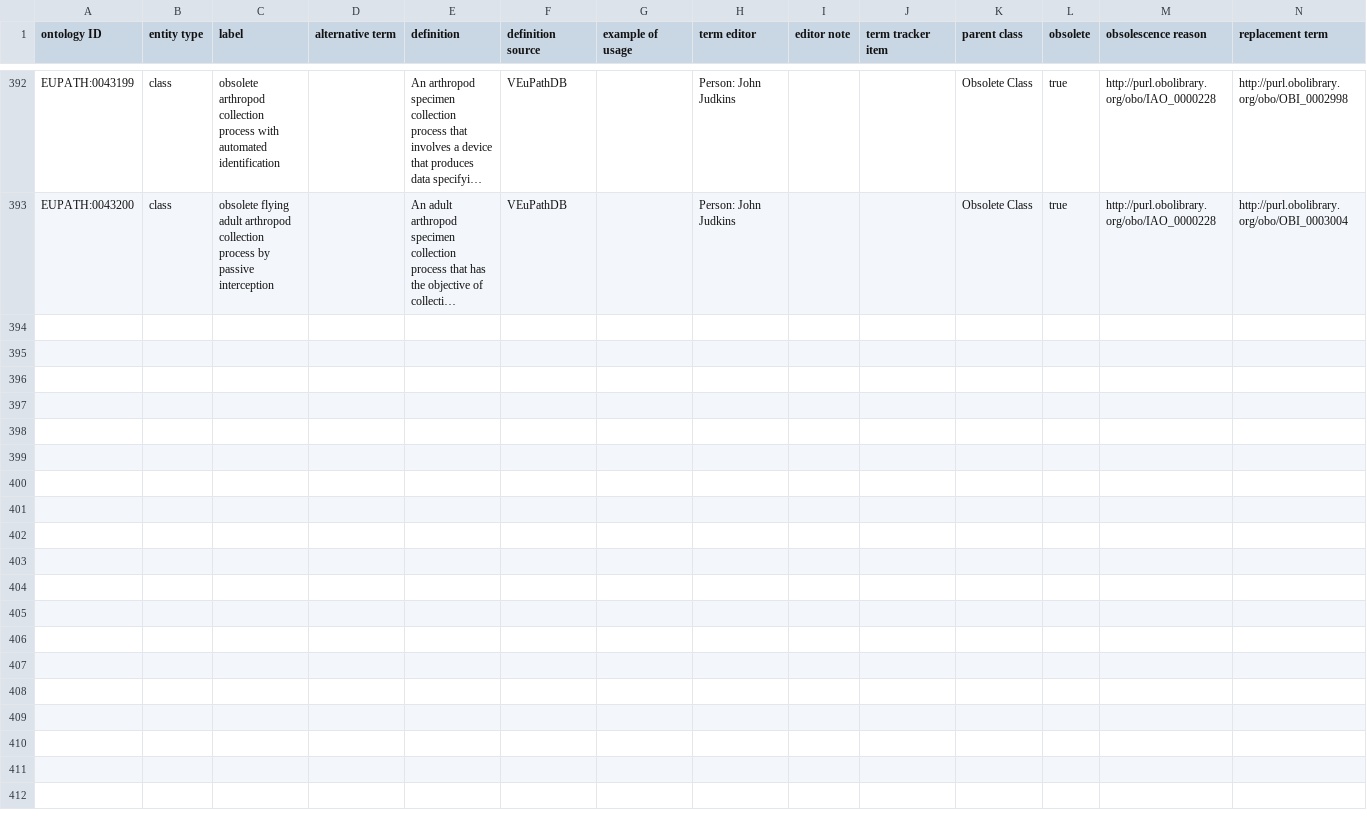
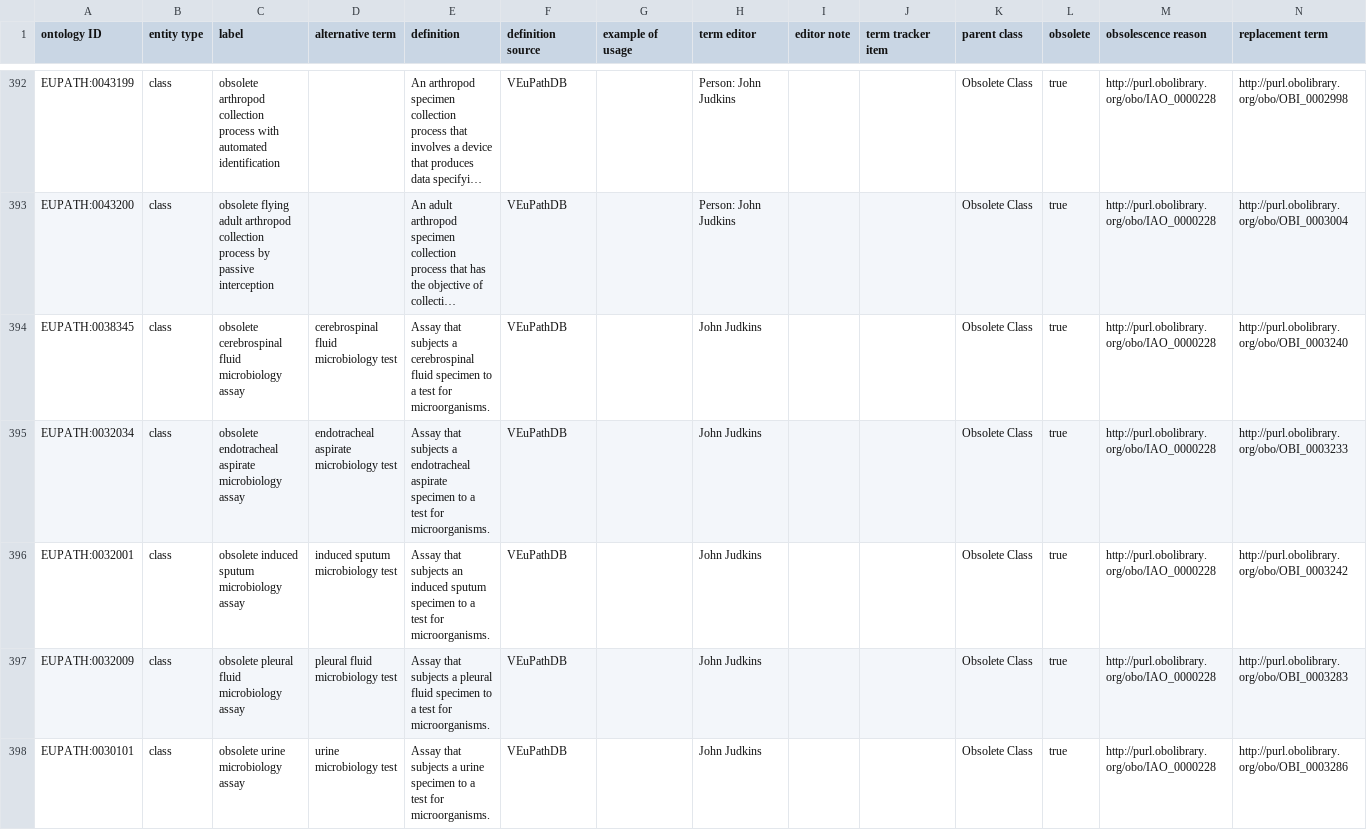
Before and after one commit to VEuPathDB-ontology/VEuPathDB-ontology, a TSV file: src/ontology/templates/obsolete.tsv, drawn as a sheet; only a part is shown, gaps mark what is left out; long unchanged cells end in …; rows hold the shown columns only; the diff names each change by its address in the sheet, - before the commit and + after, or states it on an @@ line.

Commit message:
moved those terms to obsolete module

```diff
--- a/src/ontology/templates/obsolete.tsv
+++ b/src/ontology/templates/obsolete.tsv
+row 394: EUPATH:0038345 | class | obsolete cerebrospinal fluid microbiology assay | cerebrospinal fluid microbiology test | Assay that subjects a cerebrospinal fluid specimen to a test for microorganisms. | VEuPathDB |  | John Judkins |  |  | Obsolete Class | true | http://purl.obolibrary.org/obo/IAO_0000228 | http://purl.obolibrary.org/obo/OBI_0003240
+row 395: EUPATH:0032034 | class | obsolete endotracheal aspirate microbiology assay | endotracheal aspirate microbiology test | Assay that subjects a endotracheal aspirate specimen to a test for microorganisms. | VEuPathDB |  | John Judkins |  |  | Obsolete Class | true | http://purl.obolibrary.org/obo/IAO_0000228 | http://purl.obolibrary.org/obo/OBI_0003233
+row 396: EUPATH:0032001 | class | obsolete induced sputum microbiology assay | induced sputum microbiology test | Assay that subjects an induced sputum specimen to a test for microorganisms. | VEuPathDB |  | John Judkins |  |  | Obsolete Class | true | http://purl.obolibrary.org/obo/IAO_0000228 | http://purl.obolibrary.org/obo/OBI_0003242
+row 397: EUPATH:0032009 | class | obsolete pleural fluid microbiology assay | pleural fluid microbiology test | Assay that subjects a pleural fluid specimen to a test for microorganisms. | VEuPathDB |  | John Judkins |  |  | Obsolete Class | true | http://purl.obolibrary.org/obo/IAO_0000228 | http://purl.obolibrary.org/obo/OBI_0003283
+row 398: EUPATH:0030101 | class | obsolete urine microbiology assay | urine microbiology test | Assay that subjects a urine specimen to a test for microorganisms. | VEuPathDB |  | John Judkins |  |  | Obsolete Class | true | http://purl.obolibrary.org/obo/IAO_0000228 | http://purl.obolibrary.org/obo/OBI_0003286
```
Also changed, not shown: 1 other file.
